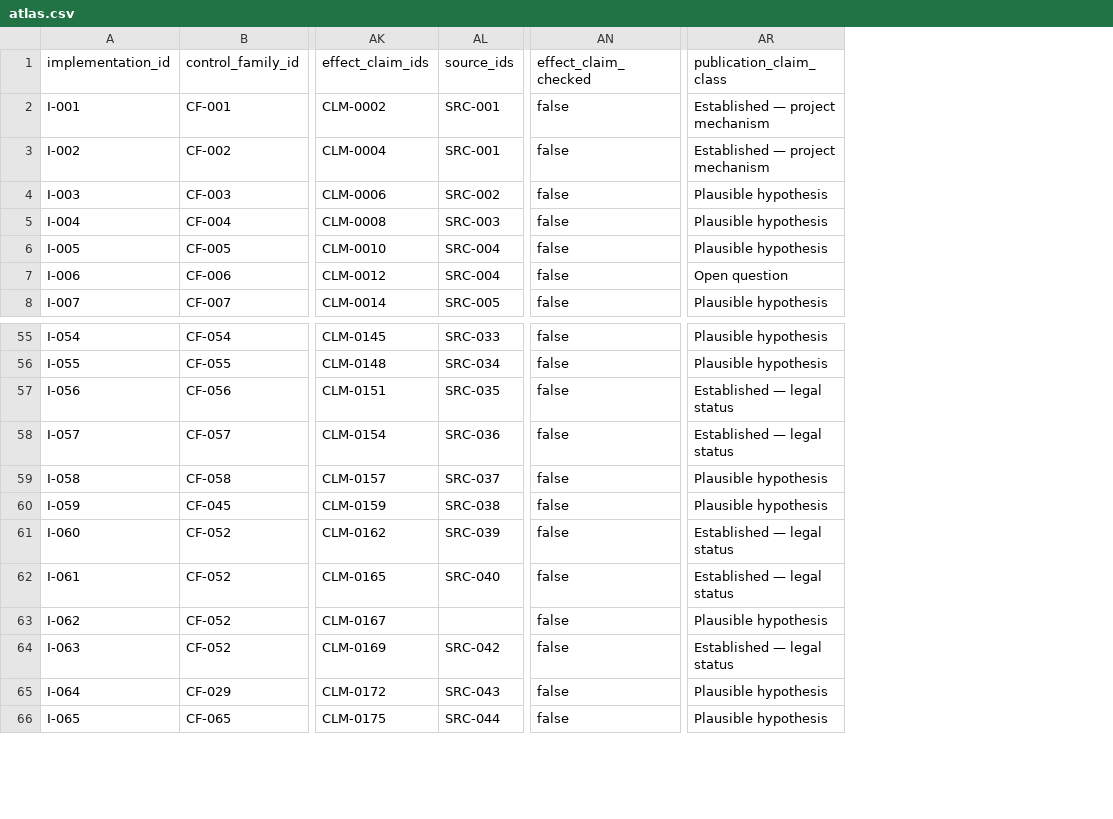
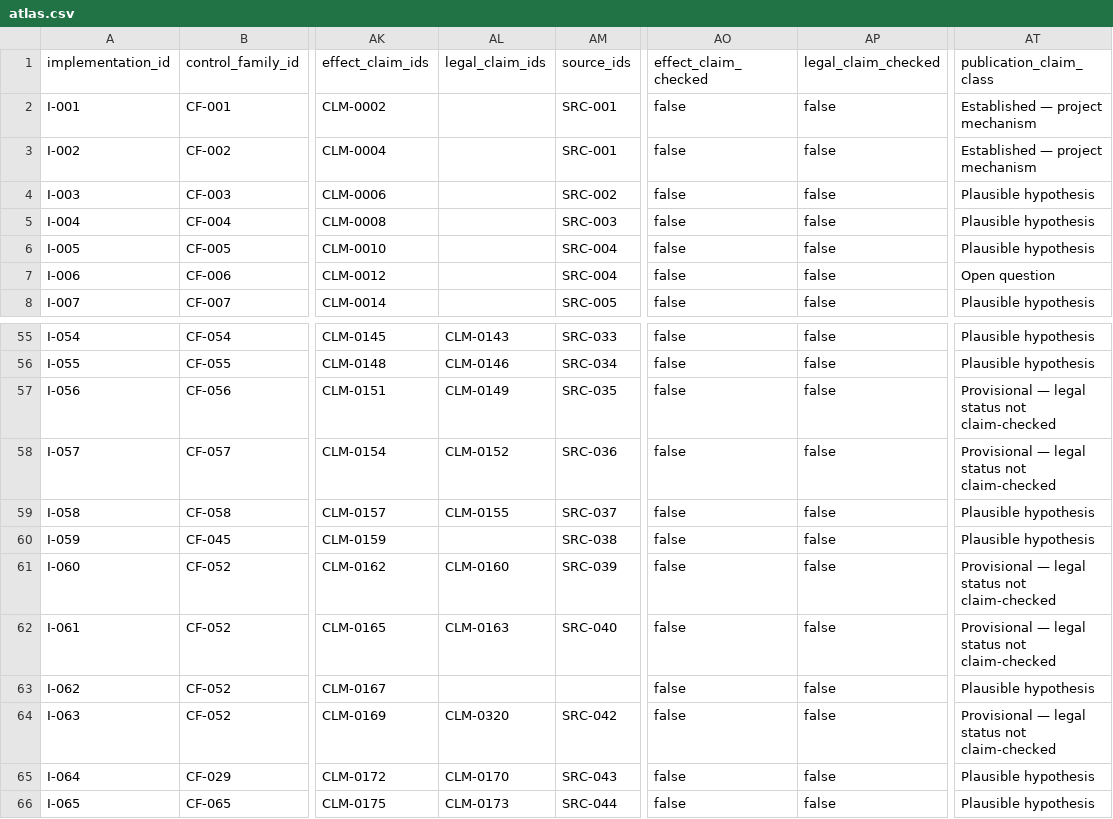
Before and after one commit to apolmig/agencytransfer, a CSV file: policy-atlas/release/v0.1.0-beta.1/data/derived/atlas.csv, drawn as a sheet; only a part is shown, gaps mark what is left out; addresses are those after the commit; the diff covers the shown part only; the diff names each change by its address in the sheet, - before the commit and + after, or states it on an @@ line.

Commit message:
Harden Policy Atlas evidence and Hub publication
Downgrade unchecked legal-status rows in the public atlas, expose missing legal sources, verify the staged and remote Hub inventory, bind publication to the apol identity, and trigger the fail-closed publisher on main.

```diff
--- a/policy-atlas/release/v0.1.0-beta.1/data/derived/atlas.csv
+++ b/policy-atlas/release/v0.1.0-beta.1/data/derived/atlas.csv
+column AL (legal_claim_ids), rows 55-66: CLM-0143 | CLM-0146 | CLM-0149 | CLM-0152 | CLM-0155 |  | CLM-0160 | CLM-0163 |  | CLM-0320 | CLM-0170 | CLM-0173
+column AP (legal_claim_checked), rows 2-8: all false; rows 55-66: all false
-AT57:AT58 (publication_claim_class): Established — legal status
+AT57:AT58 (publication_claim_class): Provisional — legal status not claim-checked
-AT61:AT62 (publication_claim_class): Established — legal status
+AT61:AT62 (publication_claim_class): Provisional — legal status not claim-checked
-AT64 (publication_claim_class): Established — legal status
+AT64 (publication_claim_class): Provisional — legal status not claim-checked
```
Also changed, not shown: 25 edited cells elsewhere in this file, 12 other files.
